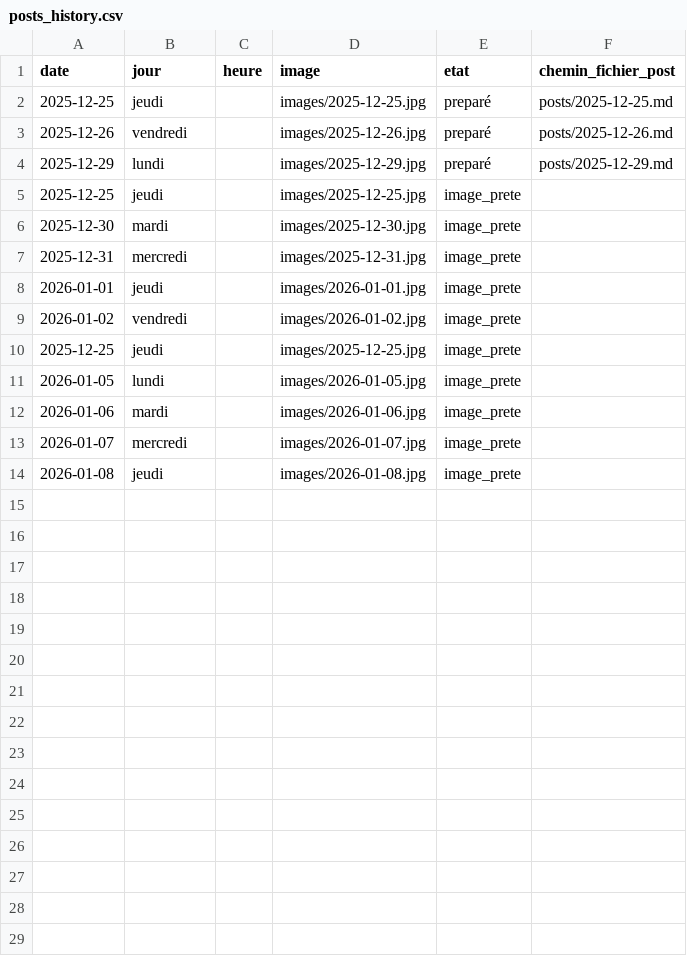
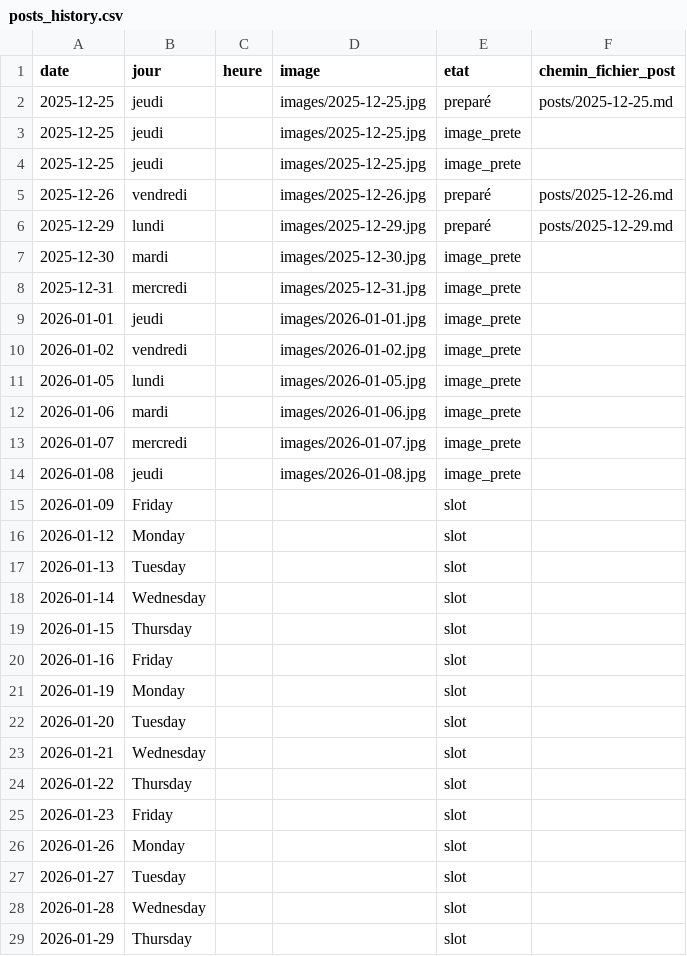
Before and after one commit to Damien-Test-Dev/automated-email-linkedin, a CSV file: posts_history.csv, drawn as a sheet; only a part is shown; the diff covers the shown part only.

```diff
--- a/posts_history.csv
+++ b/posts_history.csv
@@ -2,5 +2,6 @@ date,jour,heure,image,etat,chemin_fichier_post
 2025-12-25,jeudi,,images/2025-12-25.jpg,preparé,posts/2025-12-25.md
+2025-12-25,jeudi,,images/2025-12-25.jpg,image_prete,
+2025-12-25,jeudi,,images/2025-12-25.jpg,image_prete,
 2025-12-26,vendredi,,images/2025-12-26.jpg,preparé,posts/2025-12-26.md
 2025-12-29,lundi,,images/2025-12-29.jpg,preparé,posts/2025-12-29.md
-2025-12-25,jeudi,,images/2025-12-25.jpg,image_prete,
 2025-12-30,mardi,,images/2025-12-30.jpg,image_prete,
@@ -9,3 +10,2 @@ date,jour,heure,image,etat,chemin_fichier_post
 2026-01-02,vendredi,,images/2026-01-02.jpg,image_prete,
-2025-12-25,jeudi,,images/2025-12-25.jpg,image_prete,
 2026-01-05,lundi,,images/2026-01-05.jpg,image_prete,
@@ -14 +14,16 @@ date,jour,heure,image,etat,chemin_fichier_post
 2026-01-08,jeudi,,images/2026-01-08.jpg,image_prete,
+2026-01-09,Friday,,,slot,
+2026-01-12,Monday,,,slot,
+2026-01-13,Tuesday,,,slot,
+2026-01-14,Wednesday,,,slot,
+2026-01-15,Thursday,,,slot,
+2026-01-16,Friday,,,slot,
+2026-01-19,Monday,,,slot,
+2026-01-20,Tuesday,,,slot,
+2026-01-21,Wednesday,,,slot,
+2026-01-22,Thursday,,,slot,
+2026-01-23,Friday,,,slot,
+2026-01-26,Monday,,,slot,
+2026-01-27,Tuesday,,,slot,
+2026-01-28,Wednesday,,,slot,
+2026-01-29,Thursday,,,slot,
```
Also changed, not shown: 6 added rows elsewhere in this file.
